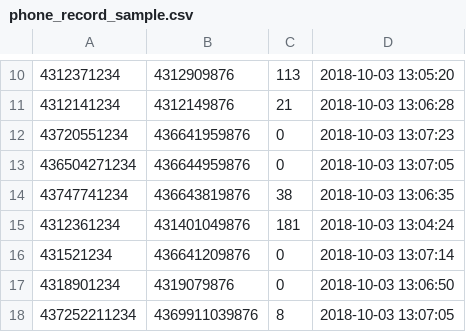
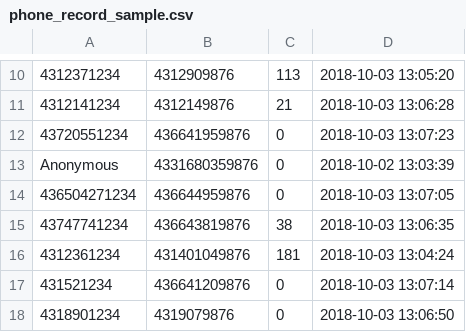
Before and after one commit to NestorHiebl/c_phone_billing_system, a CSV file: data/phone_record_sample.csv, drawn as a sheet; only a part is shown, gaps mark what is left out; the shorter side is filled out with more unchanged rows.

Commit message:
Changed anonymous user handing

```diff
--- a/data/phone_record_sample.csv
+++ b/data/phone_record_sample.csv
@@ -12,2 +12,3 @@
 43720551234,436641959876,0,2018-10-03 13:07:23
+Anonymous,4331680359876,0,2018-10-02 13:03:39
 436504271234,436644959876,0,2018-10-03 13:07:05
```
Also changed, not shown: 1 other file.
